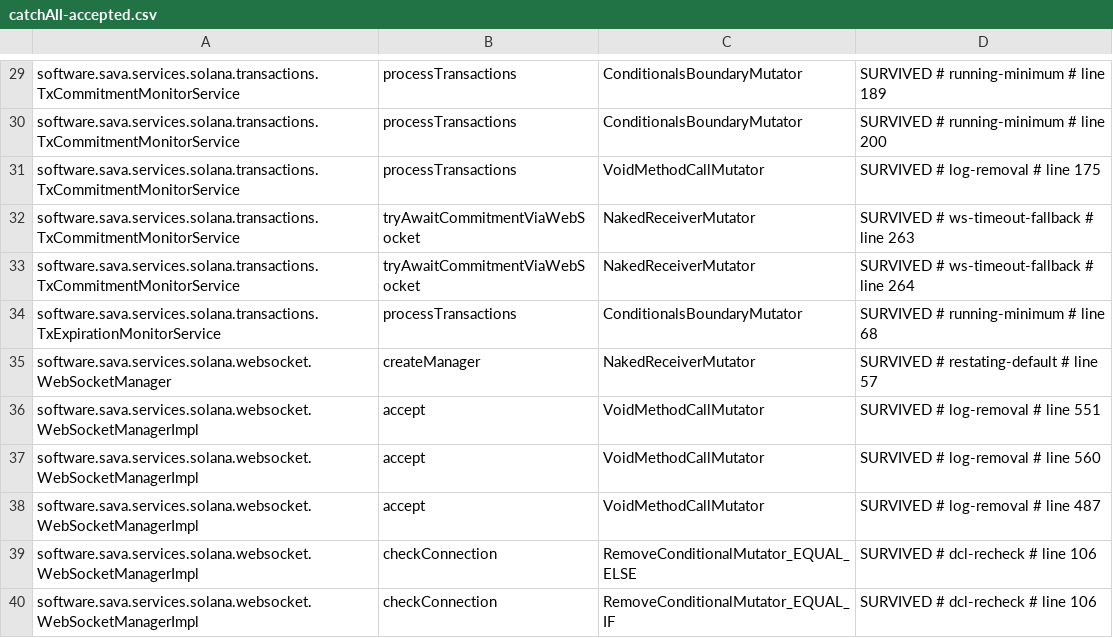
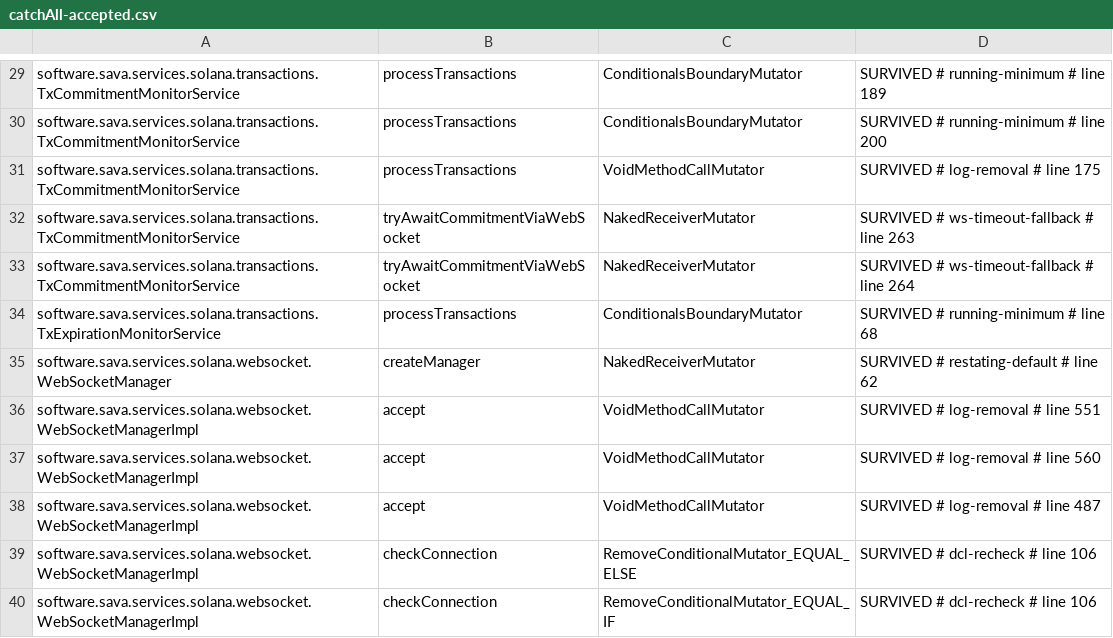
Before and after one commit to sava-software/ravina, a CSV file: ravina-solana/config/pitest/catchAll-accepted.csv, drawn as a sheet; only a part is shown, gaps mark what is left out.

```diff
--- a/ravina-solana/config/pitest/catchAll-accepted.csv
+++ b/ravina-solana/config/pitest/catchAll-accepted.csv
@@ -34,3 +34,3 @@ software.sava.services.solana.transactions.TxCommitmentMonitorService,tryAwaitCo
 software.sava.services.solana.transactions.TxExpirationMonitorService,processTransactions,ConditionalsBoundaryMutator,SURVIVED # running-minimum # line 68
-software.sava.services.solana.websocket.WebSocketManager,createManager,NakedReceiverMutator,SURVIVED # restating-default # line 57
+software.sava.services.solana.websocket.WebSocketManager,createManager,NakedReceiverMutator,SURVIVED # restating-default # line 62
 software.sava.services.solana.websocket.WebSocketManagerImpl,accept,VoidMethodCallMutator,SURVIVED # log-removal # line 551
```
Also changed, not shown: 2 other files.
